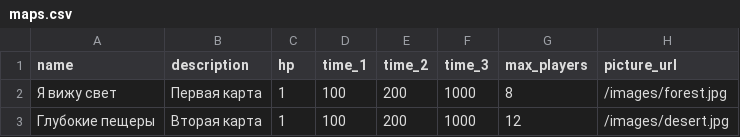
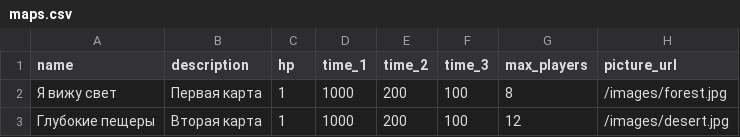
Before and after one commit to nastosinka/oops_trap, a CSV file: db/src/main/resources/changelog/data/maps.csv, drawn as a sheet.

Commit message:
gix: changelog

```diff
--- a/db/src/main/resources/changelog/data/maps.csv
+++ b/db/src/main/resources/changelog/data/maps.csv
@@ -1,3 +1,3 @@
 name,description,hp,time_1,time_2,time_3,max_players,picture_url
-"Я вижу свет","Первая карта",1,100,200,1000,8,"/images/forest.jpg"
-"Глубокие пещеры","Вторая карта",1,100,200,1000,12,"/images/desert.jpg"
+"Я вижу свет","Первая карта",1,1000,200,100,8,"/images/forest.jpg"
+"Глубокие пещеры","Вторая карта",1,1000,200,100,12,"/images/desert.jpg"
```
